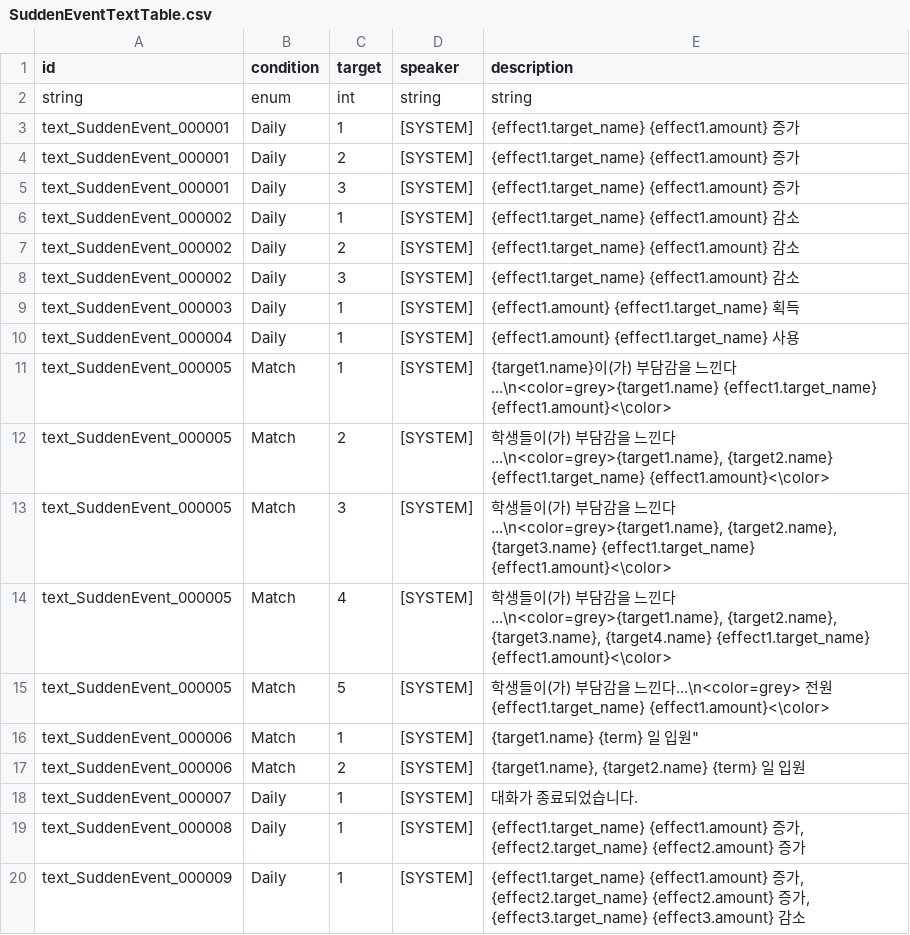
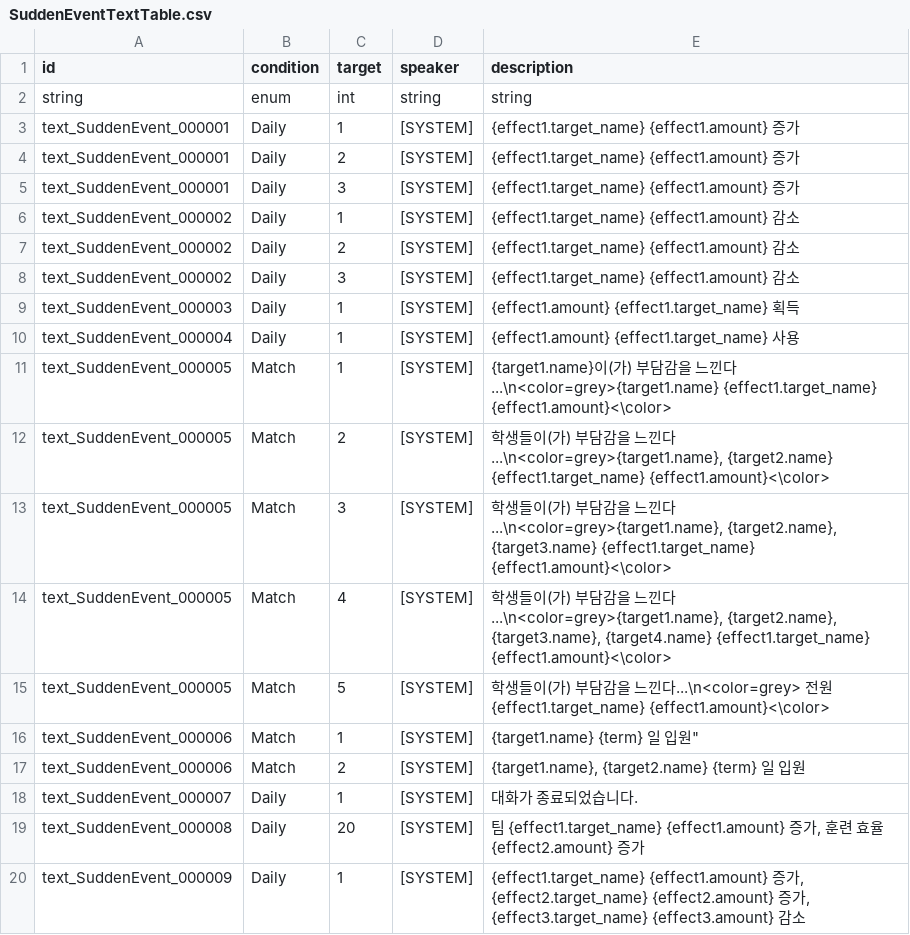
Before and after one commit to Ellug/Project_Rebound, a CSV file: Assets/CSV/SuddenEventTextTable.csv, drawn as a sheet.

```diff
--- a/Assets/CSV/SuddenEventTextTable.csv
+++ b/Assets/CSV/SuddenEventTextTable.csv
@@ -18,3 +18,3 @@ text_SuddenEvent_000006,Match,2,[SYSTEM],"{target1.name}, {target2.name} {term}
 text_SuddenEvent_000007,Daily,1,[SYSTEM],대화가 종료되었습니다.
-text_SuddenEvent_000008,Daily,1,[SYSTEM],"{effect1.target_name} {effect1.amount} 증가, {effect2.target_name} {effect2.amount} 증가"
+text_SuddenEvent_000008,Daily,20,[SYSTEM],"팀 {effect1.target_name} {effect1.amount} 증가, 훈련 효율 {effect2.amount} 증가"
 text_SuddenEvent_000009,Daily,1,[SYSTEM],"{effect1.target_name} {effect1.amount} 증가, {effect2.target_name} {effect2.amount} 증가,  {effect3.target_name} {effect3.amount} 감소"
```
Also changed, not shown: Assets/CSV/CoachNodeMasterTable.csv, Assets/CSV/SuddenEventMsgTable.csv, 14 other files.
